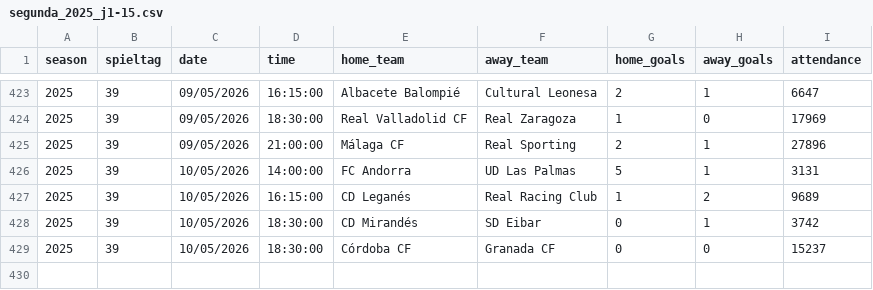
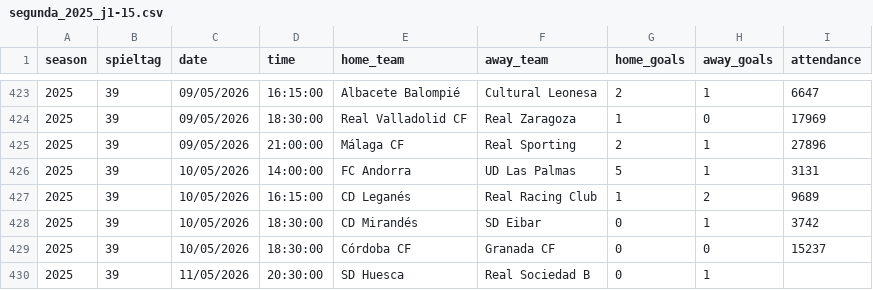
Before and after one commit to jdiegots/aforolab, a CSV file: public/data/matches/segunda_2025_j1-15.csv, drawn as a sheet; only a part is shown, gaps mark what is left out; the diff names each change by its address in the sheet, - before the commit and + after, or states it on an @@ line.

```diff
--- a/public/data/matches/segunda_2025_j1-15.csv
+++ b/public/data/matches/segunda_2025_j1-15.csv
+row 430: 2025 | 39 | 11/05/2026 | 20:30:00 | SD Huesca | Real Sociedad B | 0 | 1
```
